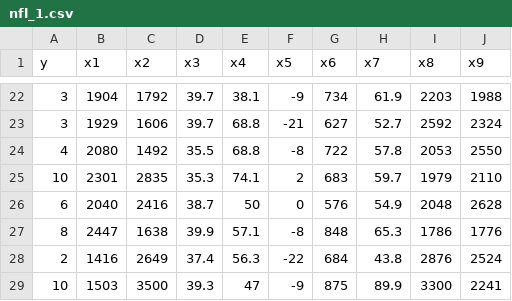
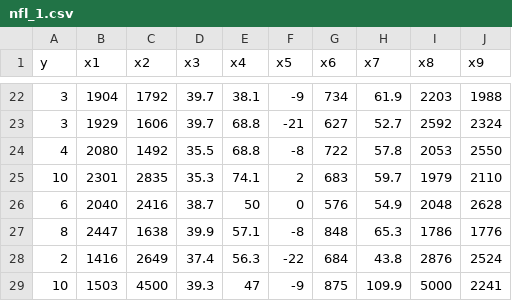
Before and after one commit to sukhjitsehra/datasets, a CSV file: ST362/nfl_1.csv, drawn as a sheet; only a part is shown, gaps mark what is left out.

Commit message:
updates

```diff
--- a/ST362/nfl_1.csv
+++ b/ST362/nfl_1.csv
@@ -28,2 +28,2 @@ y,x1,x2,x3,x4,x5,x6,x7,x8,x9
 2,1416,2649,37.4,56.3,-22,684,43.8,2876,2524
-10,1503,3500,39.3,47,-9,875,89.9,3300,2241
+10,1503,4500,39.3,47,-9,875,109.9,5000,2241
```
